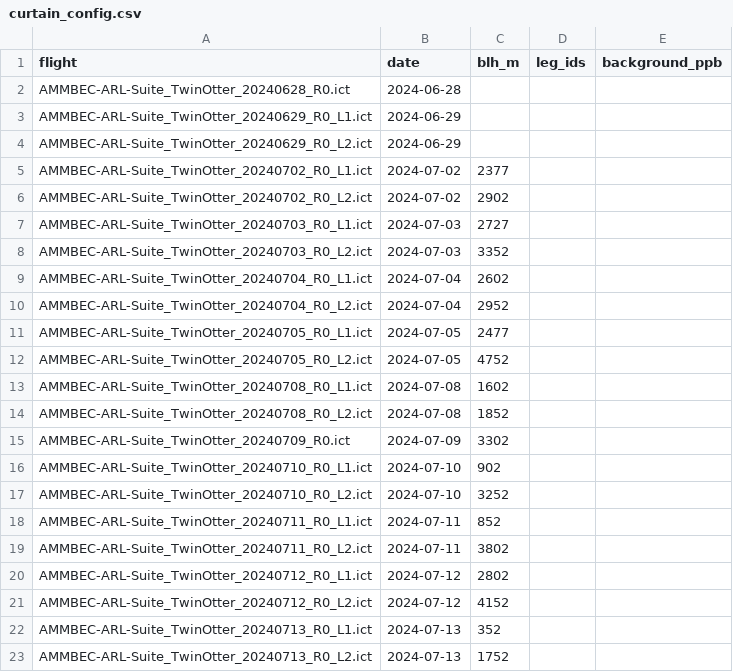
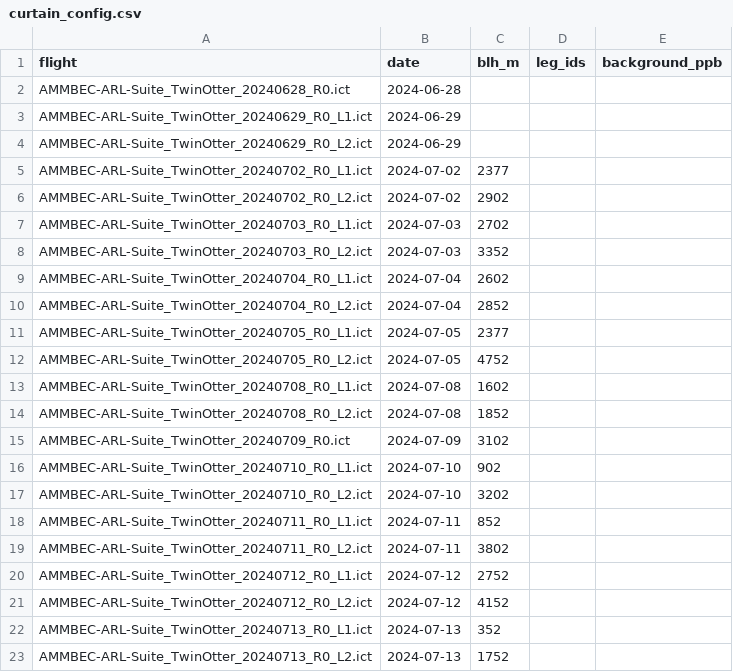
Before and after one commit to pdez90/methane_AMMBEC, a CSV file: curtain_config.csv, drawn as a sheet.

```diff
--- a/curtain_config.csv
+++ b/curtain_config.csv
@@ -6,7 +6,7 @@
 "AMMBEC-ARL-Suite_TwinOtter_20240702_R0_L2.ict","2024-07-02","2902","",""
-"AMMBEC-ARL-Suite_TwinOtter_20240703_R0_L1.ict","2024-07-03","2727","",""
+"AMMBEC-ARL-Suite_TwinOtter_20240703_R0_L1.ict","2024-07-03","2702","",""
 "AMMBEC-ARL-Suite_TwinOtter_20240703_R0_L2.ict","2024-07-03","3352","",""
 "AMMBEC-ARL-Suite_TwinOtter_20240704_R0_L1.ict","2024-07-04","2602","",""
-"AMMBEC-ARL-Suite_TwinOtter_20240704_R0_L2.ict","2024-07-04","2952","",""
-"AMMBEC-ARL-Suite_TwinOtter_20240705_R0_L1.ict","2024-07-05","2477","",""
+"AMMBEC-ARL-Suite_TwinOtter_20240704_R0_L2.ict","2024-07-04","2852","",""
+"AMMBEC-ARL-Suite_TwinOtter_20240705_R0_L1.ict","2024-07-05","2377","",""
 "AMMBEC-ARL-Suite_TwinOtter_20240705_R0_L2.ict","2024-07-05","4752","",""
@@ -14,8 +14,8 @@
 "AMMBEC-ARL-Suite_TwinOtter_20240708_R0_L2.ict","2024-07-08","1852","",""
-"AMMBEC-ARL-Suite_TwinOtter_20240709_R0.ict","2024-07-09","3302","",""
+"AMMBEC-ARL-Suite_TwinOtter_20240709_R0.ict","2024-07-09","3102","",""
 "AMMBEC-ARL-Suite_TwinOtter_20240710_R0_L1.ict","2024-07-10","902","",""
-"AMMBEC-ARL-Suite_TwinOtter_20240710_R0_L2.ict","2024-07-10","3252","",""
+"AMMBEC-ARL-Suite_TwinOtter_20240710_R0_L2.ict","2024-07-10","3202","",""
 "AMMBEC-ARL-Suite_TwinOtter_20240711_R0_L1.ict","2024-07-11","852","",""
 "AMMBEC-ARL-Suite_TwinOtter_20240711_R0_L2.ict","2024-07-11","3802","",""
-"AMMBEC-ARL-Suite_TwinOtter_20240712_R0_L1.ict","2024-07-12","2802","",""
+"AMMBEC-ARL-Suite_TwinOtter_20240712_R0_L1.ict","2024-07-12","2752","",""
 "AMMBEC-ARL-Suite_TwinOtter_20240712_R0_L2.ict","2024-07-12","4152","",""
```
Also changed, not shown: results/emission_estimates.csv, results/manifest_flights.csv, 32 other files.
